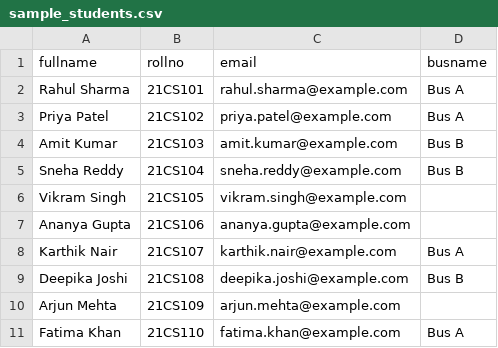
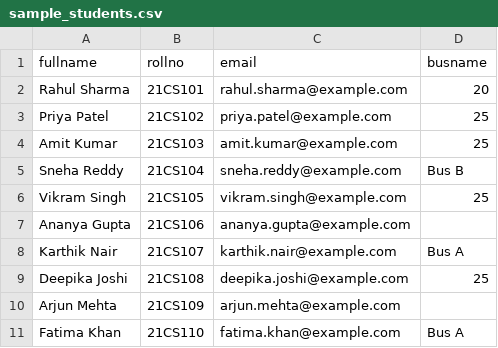
Before and after one commit to Maganti-Praveen/TrackMate, a CSV file: sample_students.csv, drawn as a sheet.

```diff
--- a/sample_students.csv
+++ b/sample_students.csv
@@ -1,10 +1,10 @@
 fullname,rollno,email,busname
-Rahul Sharma,21CS101,rahul.sharma@example.com,Bus A
-Priya Patel,21CS102,priya.patel@example.com,Bus A
-Amit Kumar,21CS103,amit.kumar@example.com,Bus B
+Rahul Sharma,21CS101,rahul.sharma@example.com,20
+Priya Patel,21CS102,priya.patel@example.com,25
+Amit Kumar,21CS103,amit.kumar@example.com,25
 Sneha Reddy,21CS104,sneha.reddy@example.com,Bus B
-Vikram Singh,21CS105,vikram.singh@example.com,
+Vikram Singh,21CS105,vikram.singh@example.com,25
 Ananya Gupta,21CS106,ananya.gupta@example.com,
 Karthik Nair,21CS107,karthik.nair@example.com,Bus A
-Deepika Joshi,21CS108,deepika.joshi@example.com,Bus B
+Deepika Joshi,21CS108,deepika.joshi@example.com,25
 Arjun Mehta,21CS109,arjun.mehta@example.com,
```
Also changed, not shown: 21 other files.
